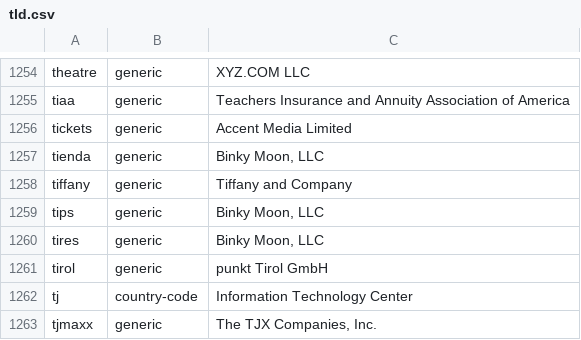
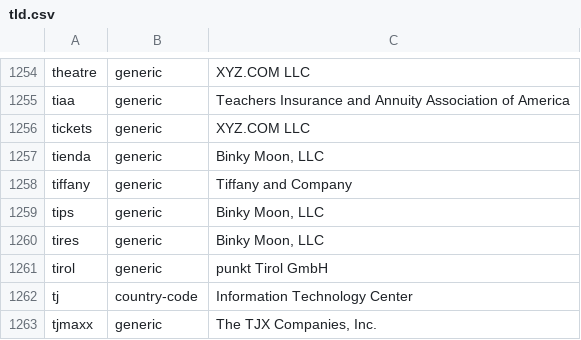
Before and after one commit to gh0stwizard/iana-tld-extractor, a CSV file: tld.csv, drawn as a sheet; only a part is shown, gaps mark what is left out.

```diff
--- a/tld.csv
+++ b/tld.csv
@@ -1255,3 +1255,3 @@
 "tiaa","generic","Teachers Insurance and Annuity Association of America"
-"tickets","generic","Accent Media Limited"
+"tickets","generic","XYZ.COM LLC"
 "tienda","generic","Binky Moon, LLC"
```
Also changed, not shown: raw.csv.
